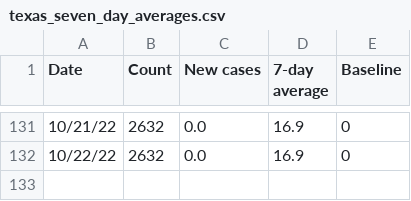
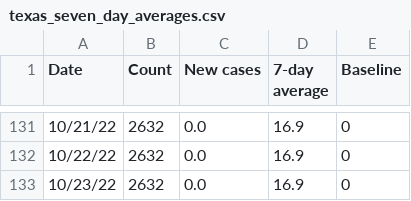
Before and after one commit to ryan-serpico/us-tx-monkeypox-tracker, a CSV file: data/texas_seven_day_averages.csv, drawn as a sheet; only a part is shown, gaps mark what is left out; the diff names each change by its address in the sheet, - before the commit and + after, or states it on an @@ line.

Commit message:
Latest data: Sun Oct 23 19:20:48 UTC 2022

```diff
--- a/data/texas_seven_day_averages.csv
+++ b/data/texas_seven_day_averages.csv
+row 133: 10/23/22 | 2632 | 0.0 | 16.9 | 0
```
Also changed, not shown: data/bexar_log.csv, data/texas_data.csv, 1 other file.
